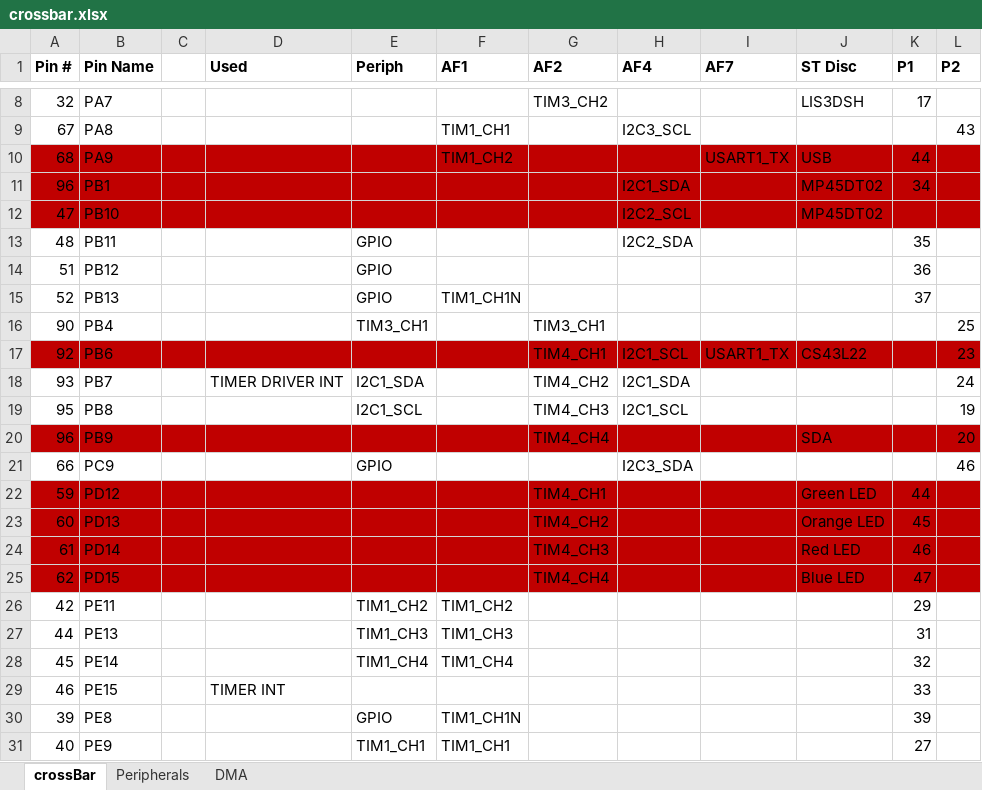
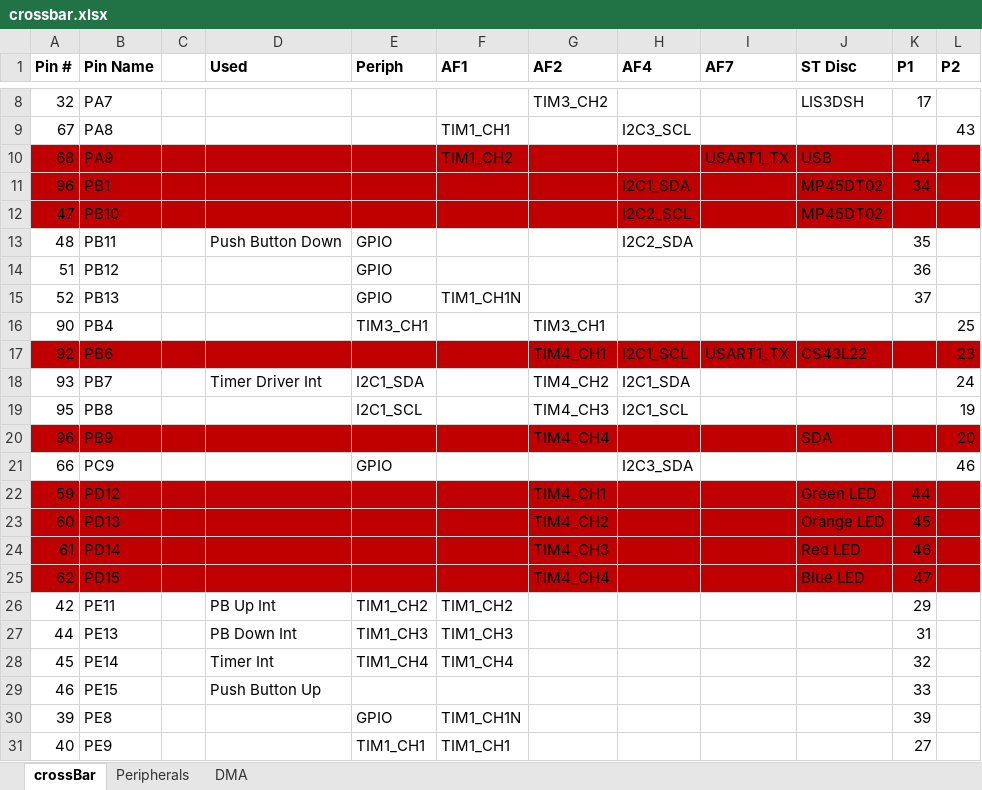
Before and after one commit to mldelibero/roboCooler, an Excel workbook: docs/crossbar.xlsx, sheet crossBar, drawn as a sheet; only a part is shown, gaps mark what is left out; values as stored, in another font and other column widths than the file's, no borders; the diff names each change by its address in the sheet, - before the commit and + after, or states it on an @@ line.

Commit message:
updated for pushbuttons

```diff
--- a/docs/crossbar.xlsx (sheet crossBar)
+++ b/docs/crossbar.xlsx (sheet crossBar)
-D13 (Used): (empty)
+D13 (Used): Push Button Down
-D18 (Used): TIMER DRIVER INT
+D18 (Used): Timer Driver Int
-D26 (Used): (empty)
+D26 (Used): PB Up Int
-D27 (Used): (empty)
+D27 (Used): PB Down Int
-D28 (Used): (empty)
+D28 (Used): Timer Int
-D29 (Used): TIMER INT
+D29 (Used): Push Button Up
```
